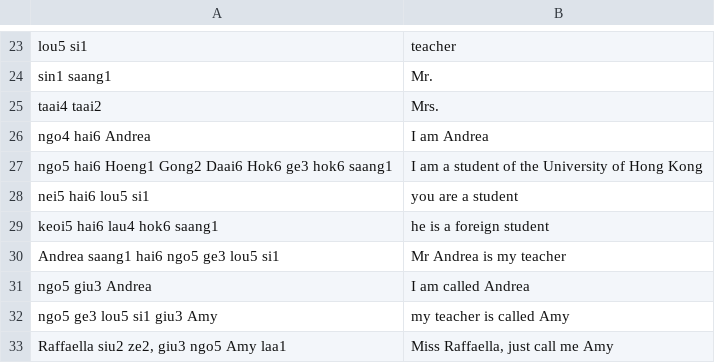
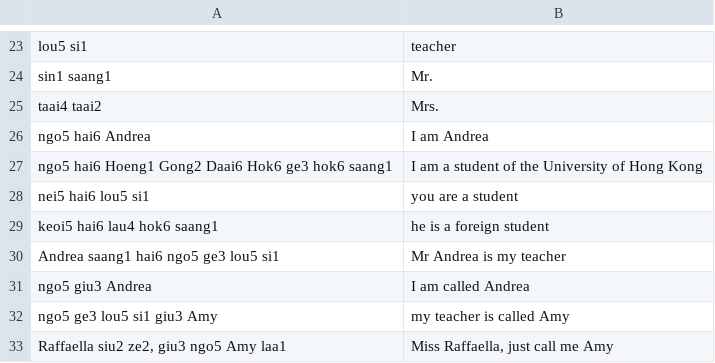
Before and after one commit to cento/Anki-Flashcards-for-Cantonese, a CSV file: lesson1.csv, drawn as a sheet; only a part is shown, gaps mark what is left out.

```diff
--- a/lesson1.csv
+++ b/lesson1.csv
@@ -25,3 +25,3 @@ sin1 saang1 | Mr.
 taai4 taai2 | Mrs.
-ngo4 hai6 Andrea | I am Andrea
+ngo5 hai6 Andrea | I am Andrea
 ngo5 hai6 Hoeng1 Gong2 Daai6 Hok6 ge3 hok6 saang1 | I am a student of the University of Hong Kong
```
Also changed, not shown: lesson2.csv.
